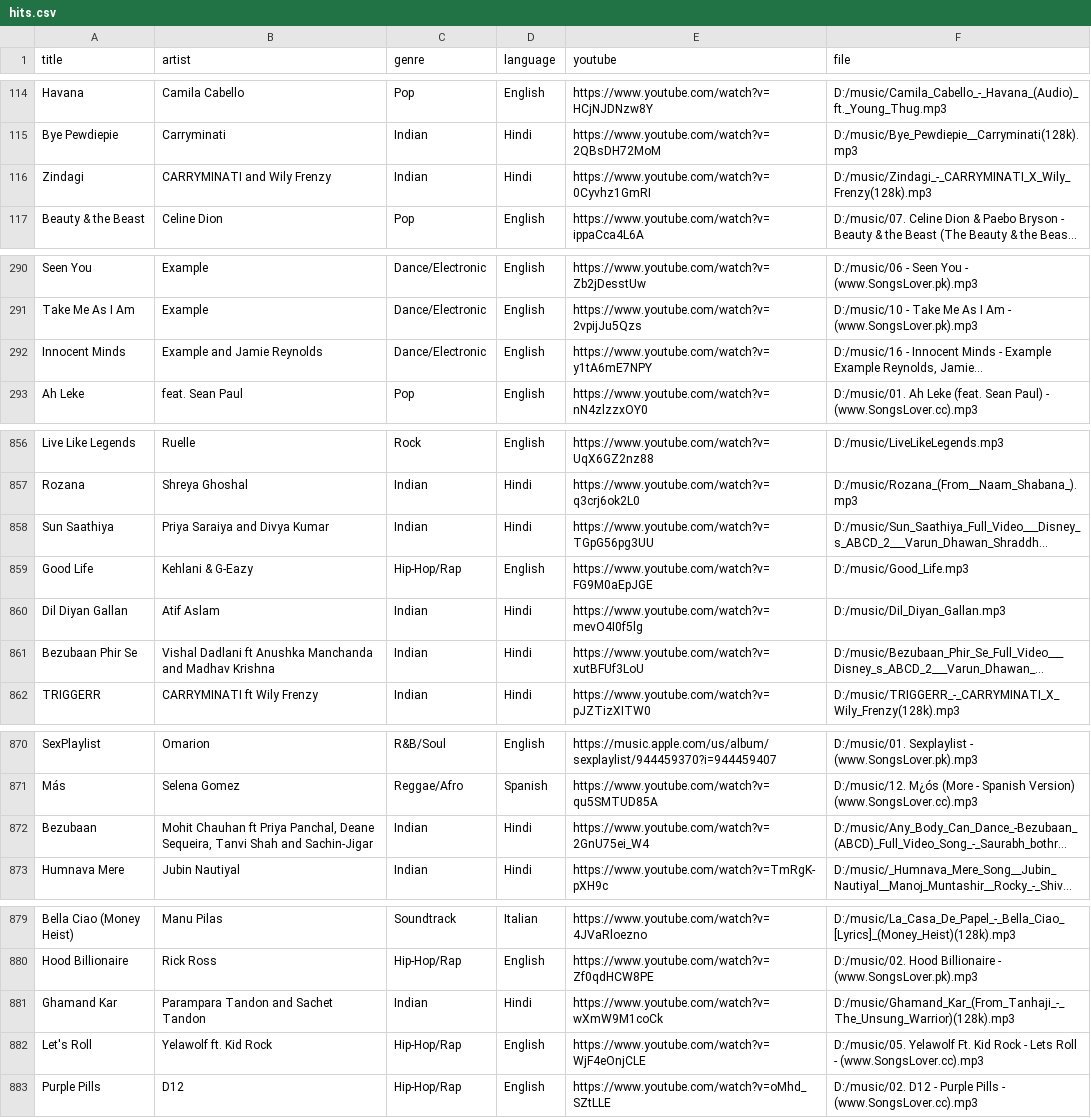
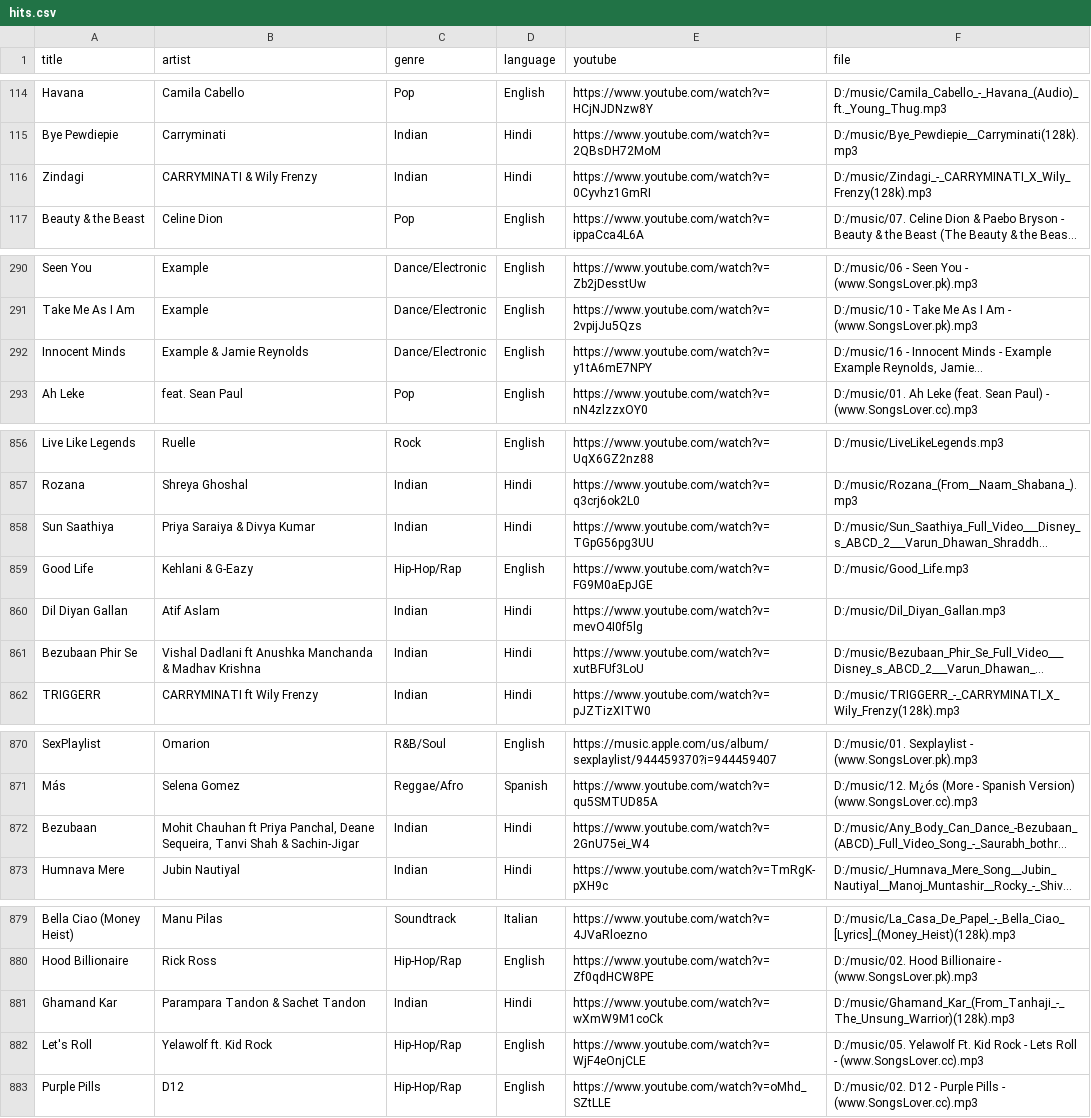
Before and after one commit to 1218Anubhavmishra/StemGuess, a CSV file: server/scripts/hits.csv, drawn as a sheet; only a part is shown, gaps mark what is left out; long unchanged cells end in …; the diff covers the shown part only; the diff names each change by its address in the sheet, - before the commit and + after, or states it on an @@ line.

```diff
--- a/server/scripts/hits.csv
+++ b/server/scripts/hits.csv
-B116 (artist): CARRYMINATI and Wily Frenzy
+B116 (artist): CARRYMINATI & Wily Frenzy
-B292 (artist): Example and Jamie Reynolds
+B292 (artist): Example & Jamie Reynolds
-B858 (artist): Priya Saraiya and Divya Kumar
+B858 (artist): Priya Saraiya & Divya Kumar
-B861 (artist): …Anushka Manchanda and Madhav Krishna
+B861 (artist): …Anushka Manchanda & Madhav Krishna
-B872 (artist): …Tanvi Shah and Sachin-Jigar
+B872 (artist): …Tanvi Shah & Sachin-Jigar
-B881 (artist): Parampara Tandon and Sachet Tandon
+B881 (artist): Parampara Tandon & Sachet Tandon
```
Also changed, not shown: 3 edited cells elsewhere in this file, 5 other files.
